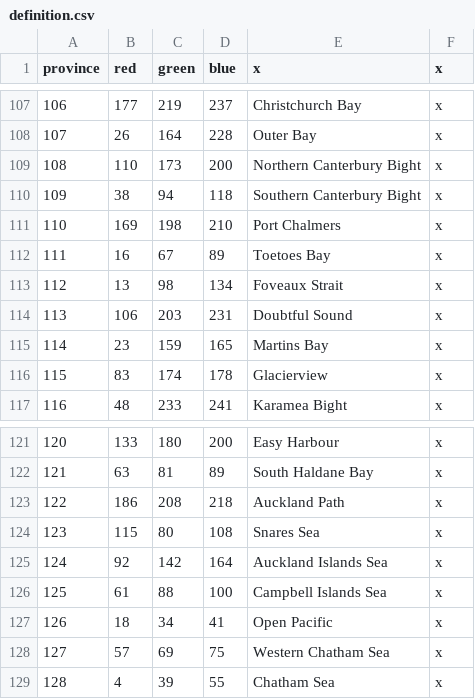
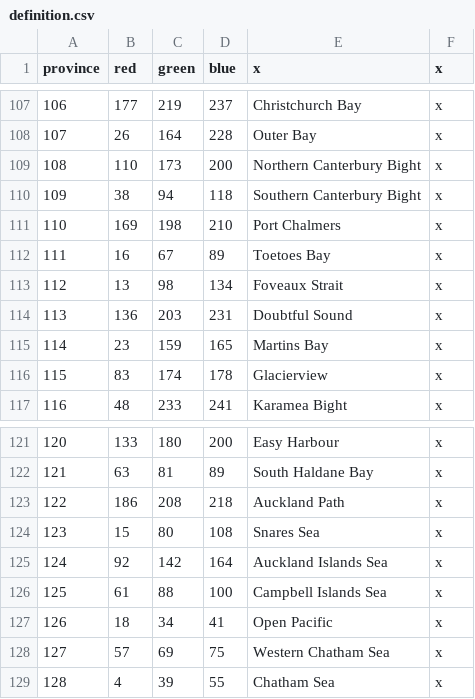
Before and after one commit to Spirintus/ate-down-under, a CSV file: atedu/map/definition.csv, drawn as a sheet; only a part is shown, gaps mark what is left out; the diff covers the shown part only.

```diff
--- a/atedu/map/definition.csv
+++ b/atedu/map/definition.csv
@@ -113,3 +113,3 @@ province;red;green;blue;x;x
 112;13;98;134;Foveaux Strait;x
-113;106;203;231;Doubtful Sound;x
+113;136;203;231;Doubtful Sound;x
 114;23;159;165;Martins Bay;x
@@ -123,3 +123,3 @@ province;red;green;blue;x;x
 122;186;208;218;Auckland Path;x
-123;115;80;108;Snares Sea;x
+123;15;80;108;Snares Sea;x
 124;92;142;164;Auckland Islands Sea;x
```
Also changed, not shown: 12 edited cells elsewhere in this file, 9 other files.
